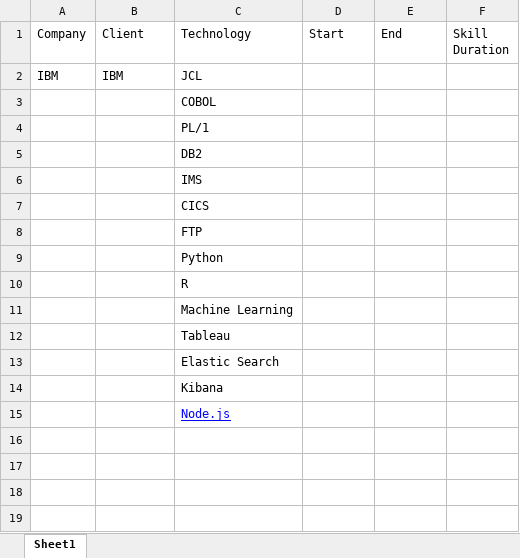
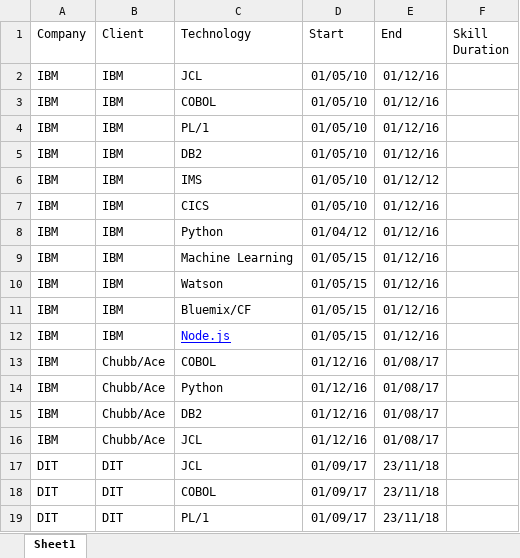
Before and after one commit to phanikiran99/profile, an Excel workbook: Skill Log - Phani.xlsx, sheet Sheet1, drawn as a sheet; only a part is shown; values as stored, in another font and other column widths than the file's, no borders; charts and pictures not drawn; removed rows and columns are numbered as before the commit, all else as after; the diff covers the shown part only; the diff names each change by its address in the sheet, - before the commit and + after, or states it on an @@ line.

Commit message:
Initial EDA On skills

```diff
--- a/Skill Log - Phani.xlsx (sheet Sheet1)
+++ b/Skill Log - Phani.xlsx (sheet Sheet1)
-D2 (Start): (empty)
+D2 (Start): 01/05/10
-E2 (End): (empty)
+E2 (End): 01/12/16
-row 3:  |  | COBOL
-row 4:  |  | PL/1
-row 5:  |  | DB2
-row 6:  |  | IMS
-row 7:  |  | CICS
-row 8:  |  | FTP
-row 9:  |  | Python
-row 10:  |  | R
-row 11:  |  | Machine Learning
-row 12:  |  | Tableau
-row 13:  |  | Elastic Search
-row 14:  |  | Kibana
-row 15:  |  | Node.js
+row 3: IBM | IBM | COBOL | 01/05/10 | 01/12/16
+row 4: IBM | IBM | PL/1 | 01/05/10 | 01/12/16
+row 5: IBM | IBM | DB2 | 01/05/10 | 01/12/16
+row 6: IBM | IBM | IMS | 01/05/10 | 01/12/12
+row 7: IBM | IBM | CICS | 01/05/10 | 01/12/16
+row 8: IBM | IBM | Python | 01/04/12 | 01/12/16
+row 9: IBM | IBM | Machine Learning | 01/05/15 | 01/12/16
+row 10: IBM | IBM | Watson | 01/05/15 | 01/12/16
+row 11: IBM | IBM | Bluemix/CF | 01/05/15 | 01/12/16
+row 12: IBM | IBM | Node.js | 01/05/15 | 01/12/16
+row 13: IBM | Chubb/Ace | COBOL | 01/12/16 | 01/08/17
+row 14: IBM | Chubb/Ace | Python | 01/12/16 | 01/08/17
+row 15: IBM | Chubb/Ace | DB2 | 01/12/16 | 01/08/17
+row 16: IBM | Chubb/Ace | JCL | 01/12/16 | 01/08/17
+row 17: DIT | DIT | JCL | 01/09/17 | 23/11/18
+row 18: DIT | DIT | COBOL | 01/09/17 | 23/11/18
+row 19: DIT | DIT | PL/1 | 01/09/17 | 23/11/18
```
Also changed, not shown: 8 added rows elsewhere in this sheet, charts or pictures, 2 other files.
